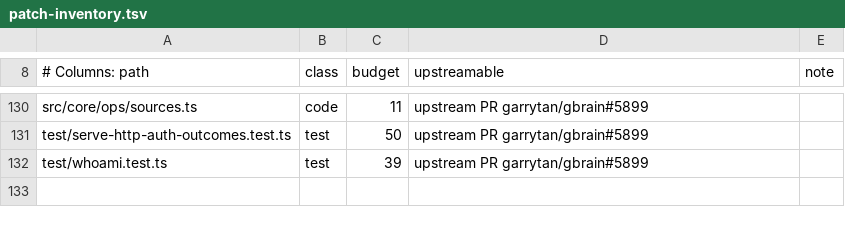
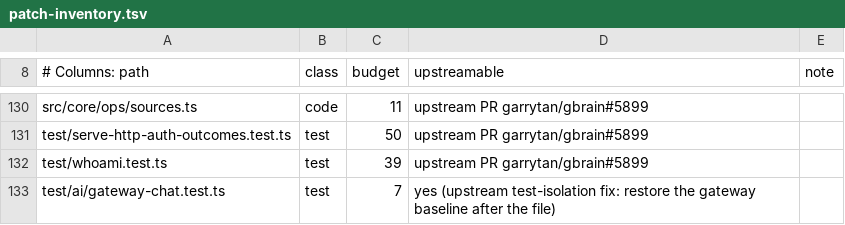
Before and after one commit to ActVox/gbrain, a TSV file: scripts/actvox/patch-inventory.tsv, drawn as a sheet; only a part is shown, gaps mark what is left out; the diff names each change by its address in the sheet, - before the commit and + after, or states it on an @@ line.

```diff
--- a/scripts/actvox/patch-inventory.tsv
+++ b/scripts/actvox/patch-inventory.tsv
+row 133: test/ai/gateway-chat.test.ts | test | 7 | yes (upstream test-isolation fix: restore the gateway baseline after the file)
```
Also changed, not shown: 1 other file.
